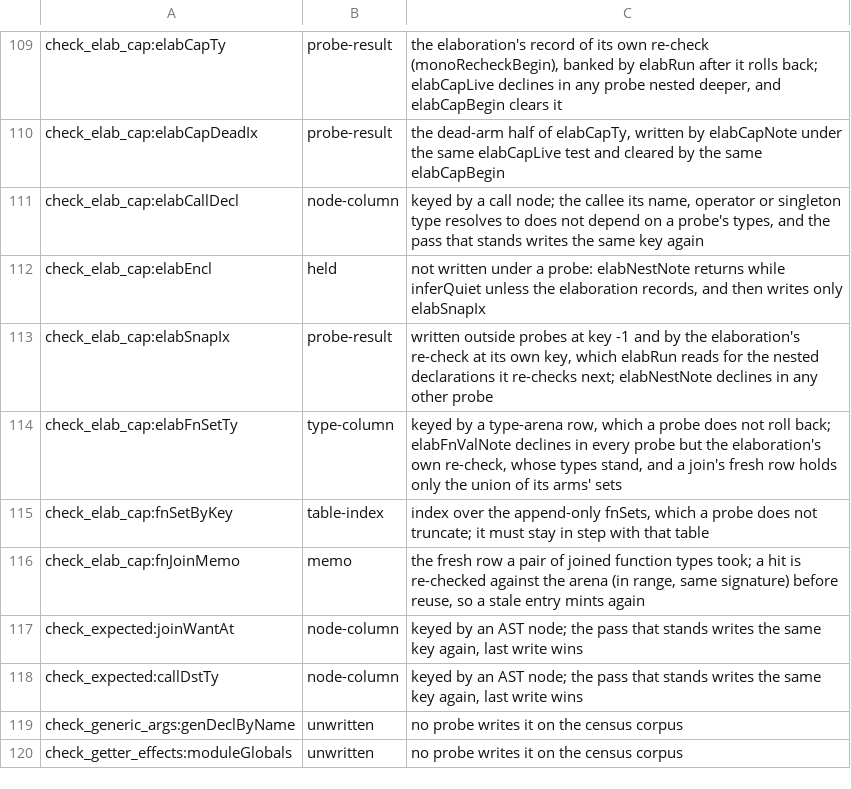
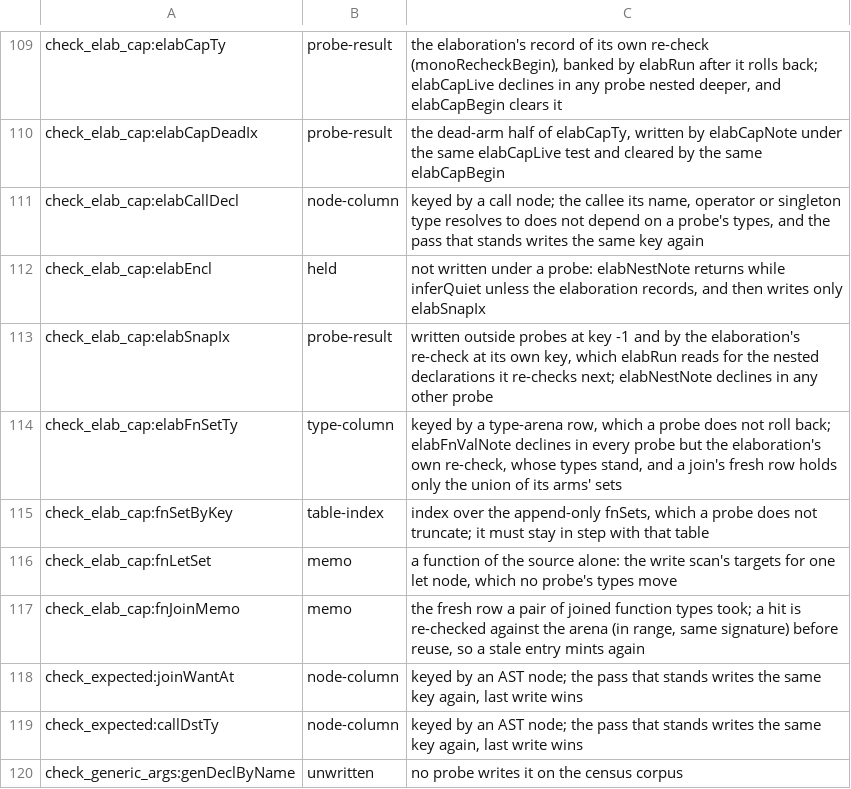
Before and after one commit to voces/vl, a TSV file: scripts/probe-map-classes.tsv, drawn as a sheet; only a part is shown, gaps mark what is left out; the shorter side is filled out with more unchanged rows.

```diff
--- a/scripts/probe-map-classes.tsv
+++ b/scripts/probe-map-classes.tsv
@@ -115,2 +115,3 @@ check_elab_cap:elabFnSetTy	type-column	keyed by a type-arena row, which a probe
 check_elab_cap:fnSetByKey	table-index	index over the append-only fnSets, which a probe does not truncate; it must stay in step with that table
+check_elab_cap:fnLetSet	memo	a function of the source alone: the write scan's targets for one let node, which no probe's types move
 check_elab_cap:fnJoinMemo	memo	the fresh row a pair of joined function types took; a hit is re-checked against the arena (in range, same signature) before reuse, so a stale entry mints again
```
Also changed, not shown: 3 other files.
